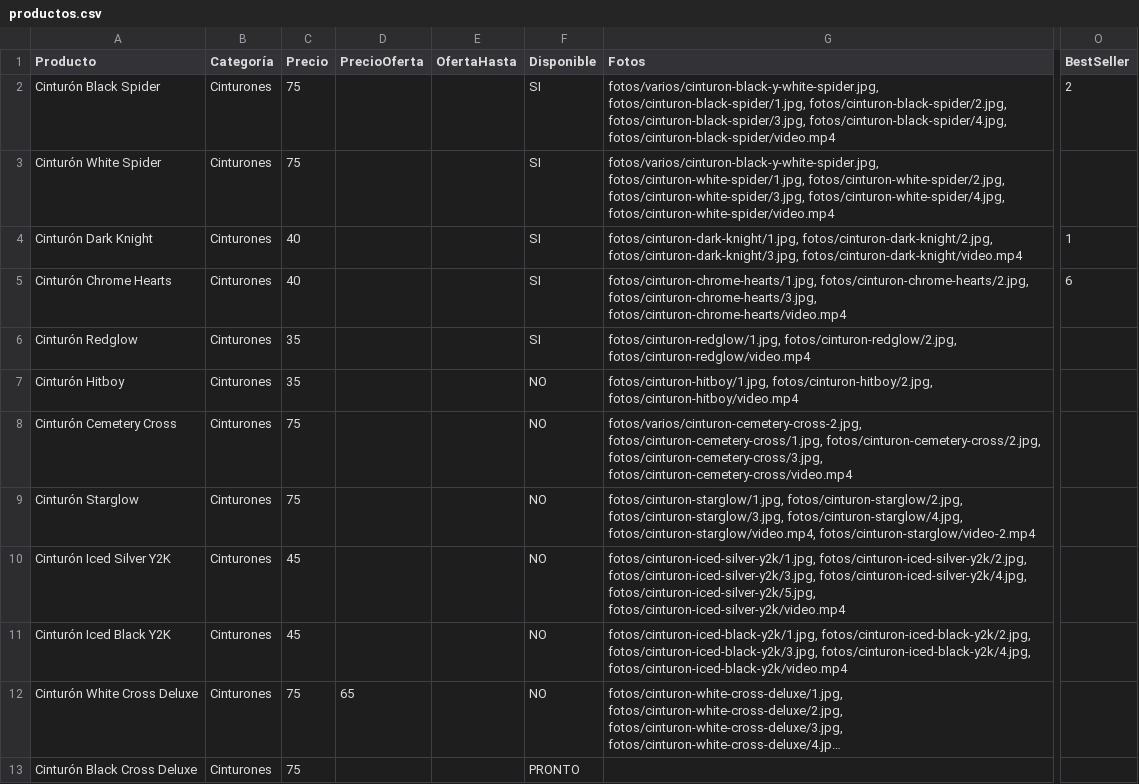
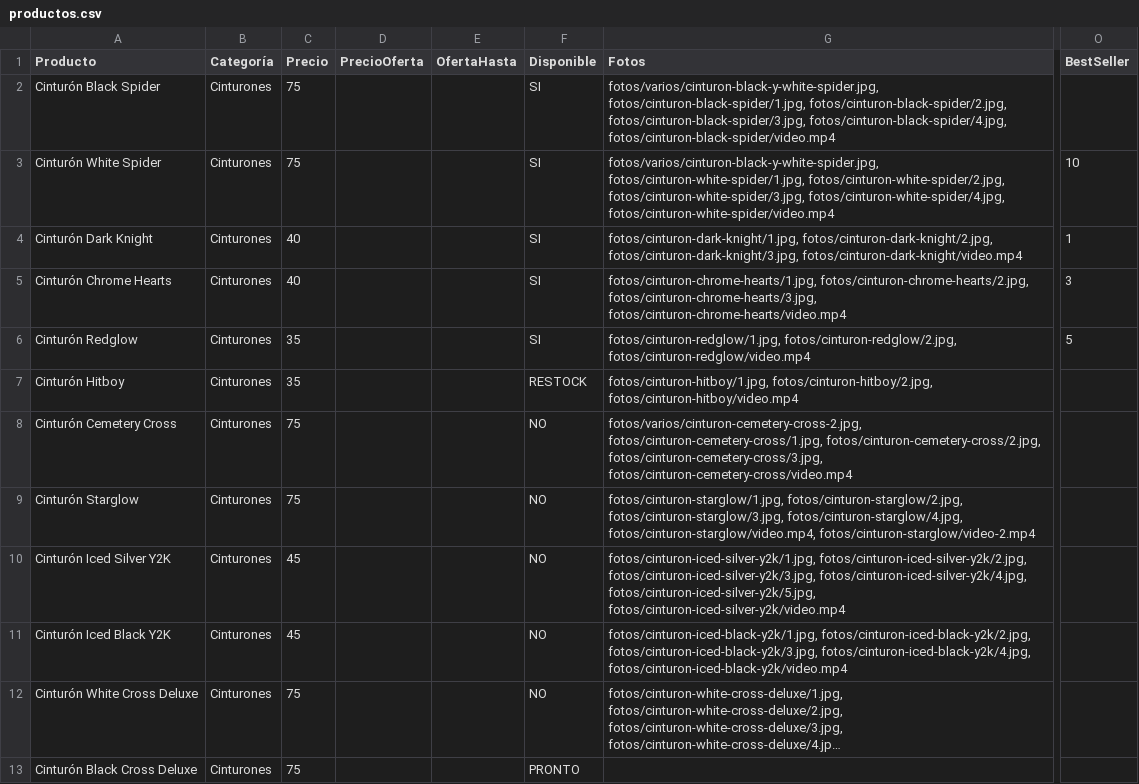
Before and after one commit to timeless-store/timeless-catalogo, a CSV file: productos.csv, drawn as a sheet; only a part is shown, gaps mark what is left out; long unchanged cells end in …; the diff covers the shown part only; the diff names each change by its address in the sheet, - before the commit and + after, or states it on an @@ line.

```diff
--- a/productos.csv
+++ b/productos.csv
-O2 (BestSeller): 2
+O2 (BestSeller): (empty)
-O3 (BestSeller): (empty)
+O3 (BestSeller): 10
-O5 (BestSeller): 6
+O5 (BestSeller): 3
-O6 (BestSeller): (empty)
+O6 (BestSeller): 5
-F7 (Disponible): NO
+F7 (Disponible): RESTOCK
-D12 (PrecioOferta): 65
+D12 (PrecioOferta): (empty)
```
Also changed, not shown: 12 edited cells elsewhere in this file, 5 other files.
